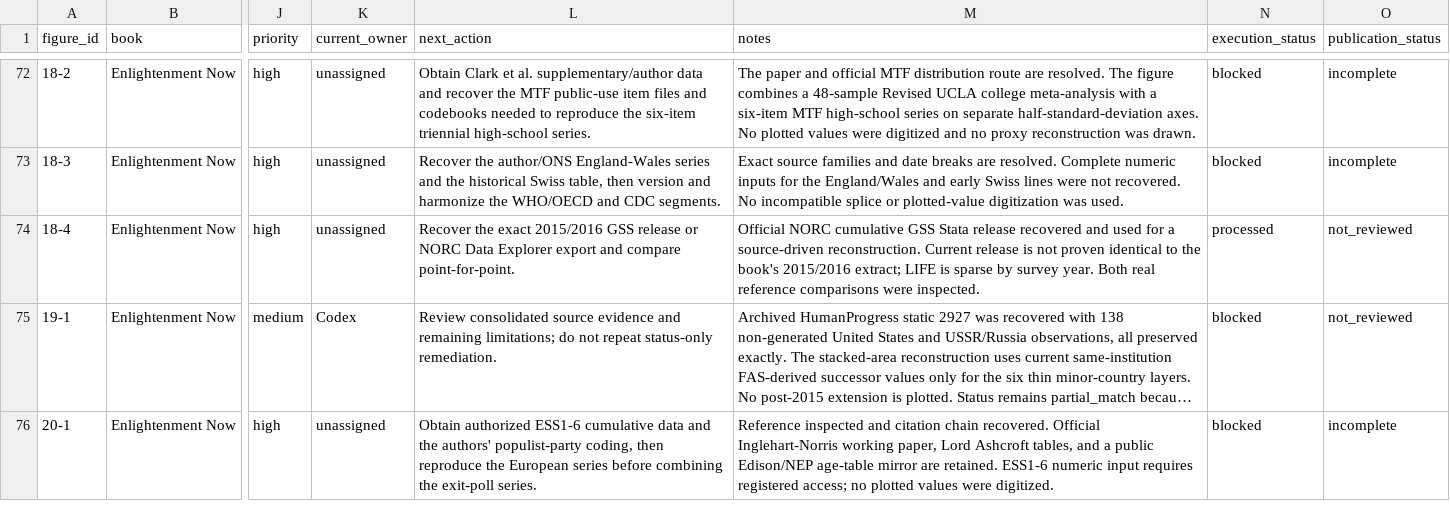
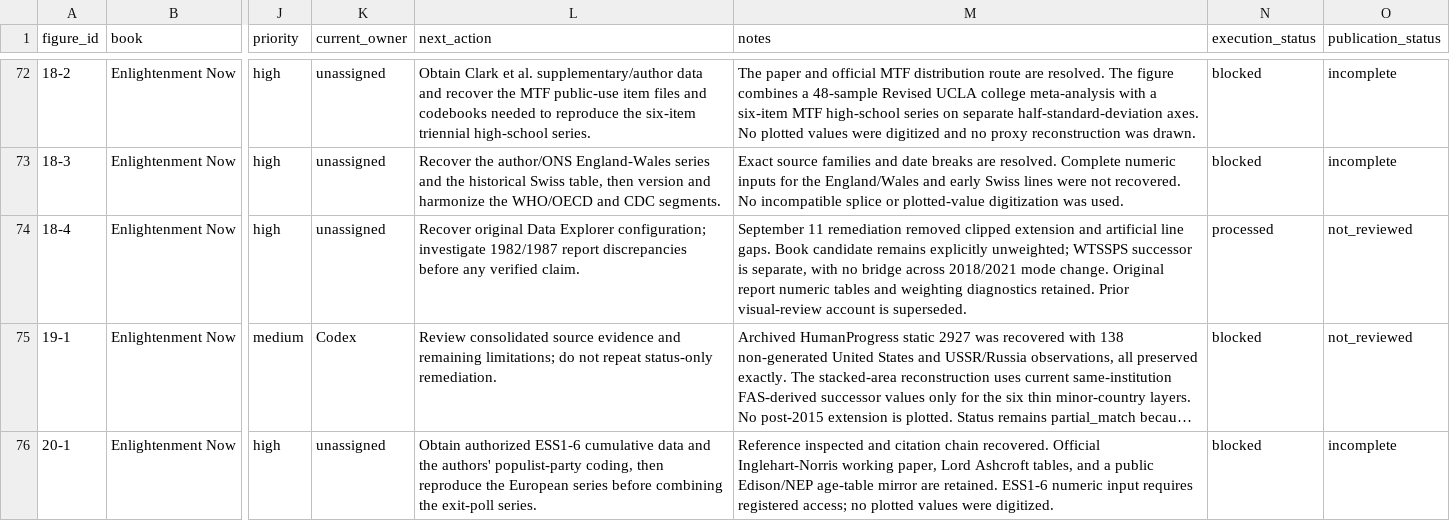
Before and after one commit to J-Chamberlain/pinker_charts, a CSV file: data/figure_registry.csv, drawn as a sheet; only a part is shown, gaps mark what is left out; long unchanged cells end in …; the diff names each change by its address in the sheet, - before the commit and + after, or states it on an @@ line.

```diff
--- a/data/figure_registry.csv
+++ b/data/figure_registry.csv
-L74 (next_action): Recover the exact 2015/2016 GSS release or NORC Data Explorer export and compare point-for-point.
+L74 (next_action): Recover original Data Explorer configuration; investigate 1982/1987 report discrepancies before any verified claim.
-M74 (notes): Official NORC cumulative GSS Stata release recovered and used for a source-driven reconstruction. Current release is not proven identical to the book's 2015/2016 extract; LIFE is sparse by survey year. Both real reference comparisons were inspected.
+M74 (notes): September 11 remediation removed clipped extension and artificial line gaps. Book candidate remains explicitly unweighted; WTSSPS successor is separate, with no bridge across 2018/2021 mode change. Original report numeric tables and weighting diagnostics retained. Prior visual-review account is superseded.
```
Also changed, not shown: data/metadata/figure_metadata.csv, figures/18-4/data/clean/figure_18_4_gss_summary.csv, 25 other files.
